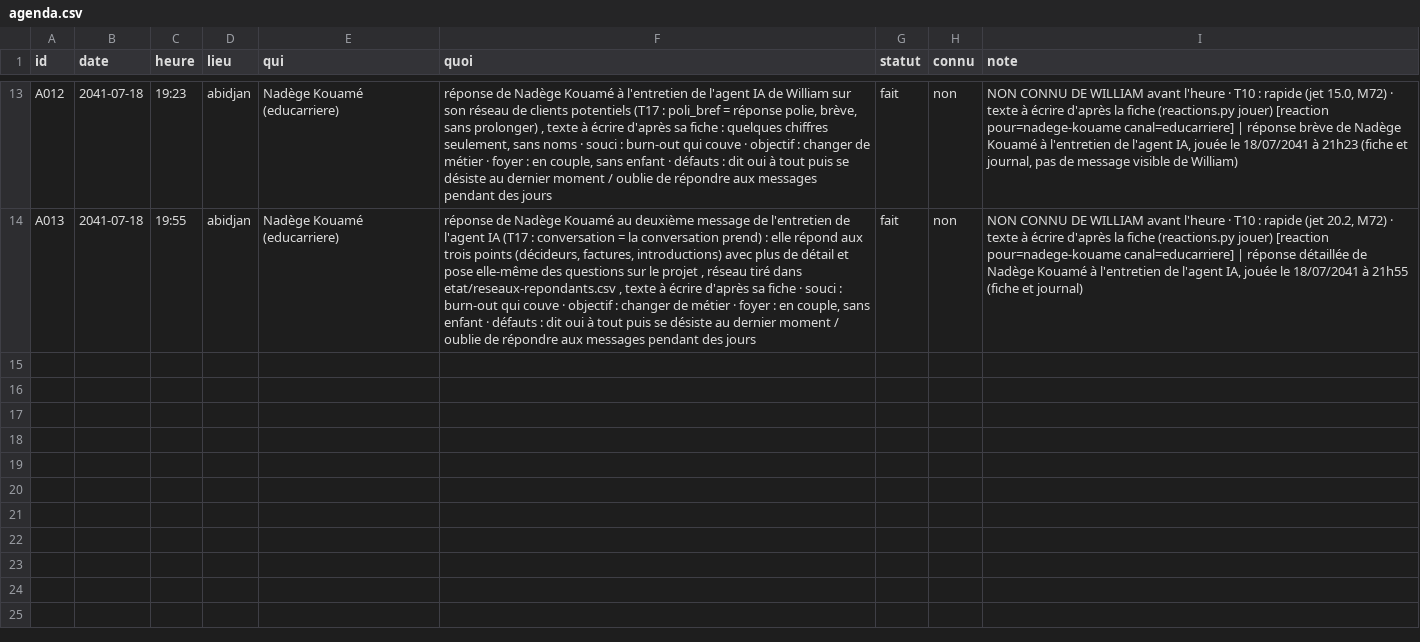
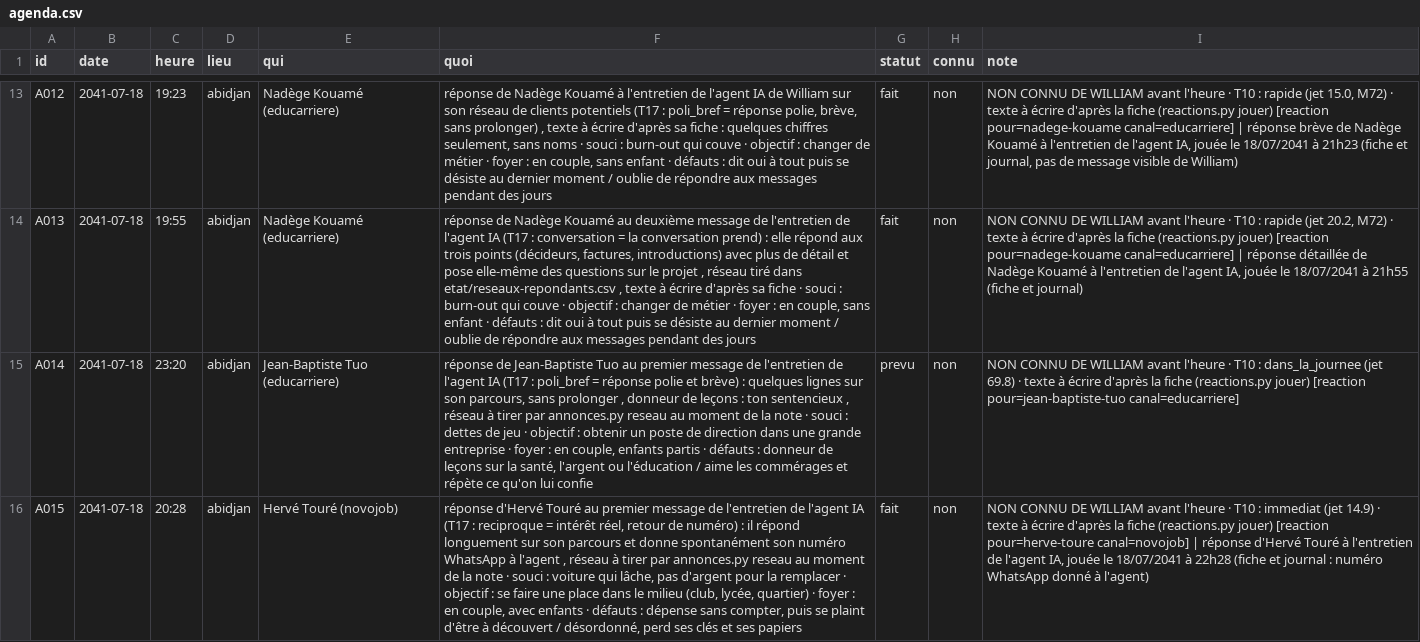
Before and after one commit to ossimiossimiwilliam10-cyber/simulation-william, a CSV file: etat/agenda.csv, drawn as a sheet; only a part is shown, gaps mark what is left out; the diff names each change by its address in the sheet, - before the commit and + after, or states it on an @@ line.

```diff
--- a/etat/agenda.csv
+++ b/etat/agenda.csv
+row 15: A014 | 2041-07-18 | 23:20 | abidjan | Jean-Baptiste Tuo (educarriere) | réponse de Jean-Baptiste Tuo au premier message de l'entretien de l'agent IA (T17 : poli_bref = réponse polie et brève) : quelques lignes sur son parcours, sans prolonger , donneur de leçons : ton sentencieux , réseau à tirer par annonces.py reseau au moment de la note · souci : dettes de jeu · objectif : obtenir un poste de direction dans une grande entreprise · foyer : en couple, enfants partis · défauts : donneur de leçons sur la santé, l'argent ou l'éducation / aime les commérages et répète ce qu'on lui confie | prevu | non | NON CONNU DE WILLIAM avant l'heure · T10 : dans_la_journee (jet 69.8) · texte à écrire d'après la fiche (reactions.py jouer) [reaction pour=jean-baptiste-tuo canal=educarriere]
+row 16: A015 | 2041-07-18 | 20:28 | abidjan | Hervé Touré (novojob) | réponse d'Hervé Touré au premier message de l'entretien de l'agent IA (T17 : reciproque = intérêt réel, retour de numéro) : il répond longuement sur son parcours et donne spontanément son numéro WhatsApp à l'agent , réseau à tirer par annonces.py reseau au moment de la note · souci : voiture qui lâche, pas d'argent pour la remplacer · objectif : se faire une place dans le milieu (club, lycée, quartier) · foyer : en couple, avec enfants · défauts : dépense sans compter, puis se plaint d'être à découvert / désordonné, perd ses clés et ses papiers | fait | non | NON CONNU DE WILLIAM avant l'heure · T10 : immediat (jet 14.9) · texte à écrire d'après la fiche (reactions.py jouer) [reaction pour=herve-toure canal=novojob] | réponse d'Hervé Touré à l'entretien de l'agent IA, jouée le 18/07/2041 à 22h28 (fiche et journal : numéro WhatsApp donné à l'agent)
```
Also changed, not shown: donnees/faits.csv, etat/annonces.csv, 21 other files.
